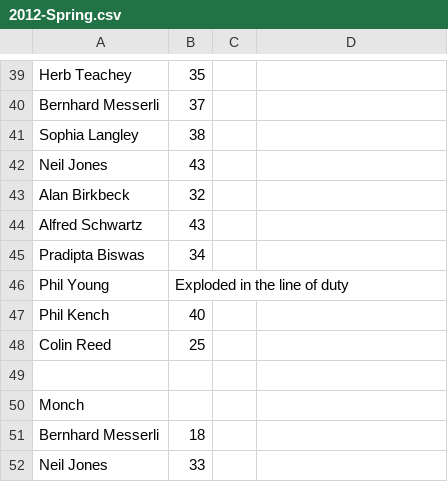
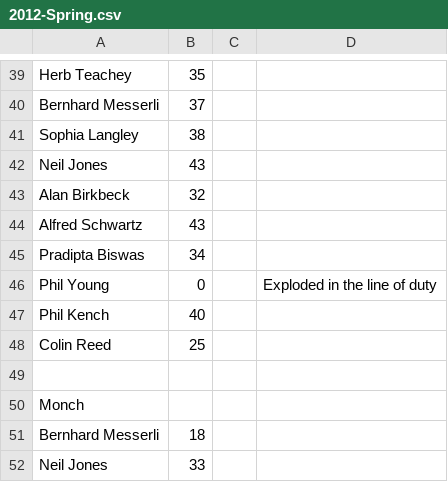
Before and after one commit to wmanley/BAR-Results-Parser, a CSV file: csv/2012-Spring.csv, drawn as a sheet; only a part is shown, gaps mark what is left out.

Commit message:
2012-Spring: Make "Exploded in the line of duty" a comment
The parser didn't like "Exploded in the line of duty" as a score.  For
now I've set the score to 0 and left the text in column D.  I will have
to extend the parser to understand that things in column D are comments.

```diff
--- a/csv/2012-Spring.csv
+++ b/csv/2012-Spring.csv
@@ -45,3 +45,3 @@
 "Pradipta Biswas",34,,
-"Phil Young","Exploded in the line of duty",,
+"Phil Young",0,,"Exploded in the line of duty"
 "Phil Kench",40,,
```
